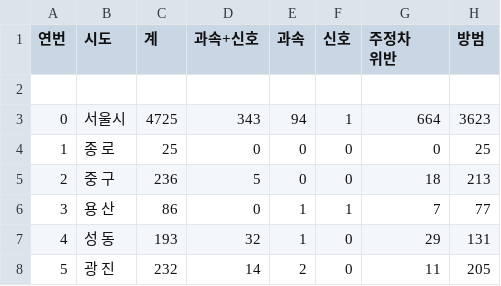
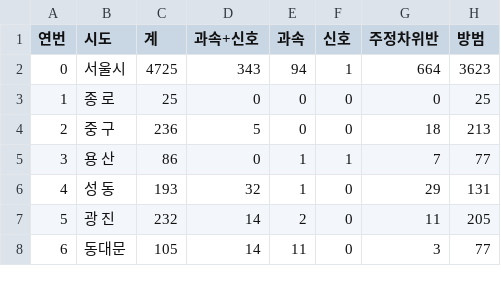
Before and after one commit to y7y1h13/StatisticsAnal, a CSV file: newPan/프로젝트/data2/어린이보호구역 무인카메라.csv, drawn as a sheet; only a part is shown; the shorter side is filled out with more unchanged rows.

```diff
--- a/newPan/프로젝트/data2/어린이보호구역 무인카메라.csv
+++ b/newPan/프로젝트/data2/어린이보호구역 무인카메라.csv
@@ -1,4 +1,2 @@
-연번,시도,계,과속+신호,과속,신호,"주정차
-위반",방범
-,,,,,,,
+연번,시도,계,과속+신호,과속,신호,"주정차위반",방범
 0,서울시,4725,343,94,1,664,3623
```
Also changed, not shown: newPan/프로젝트/노인보호구역 - 네이버API 뉴스검색.csv, newPan/프로젝트/노인보호구역 - 네이버API 블로그검색.csv, 12 other files.
